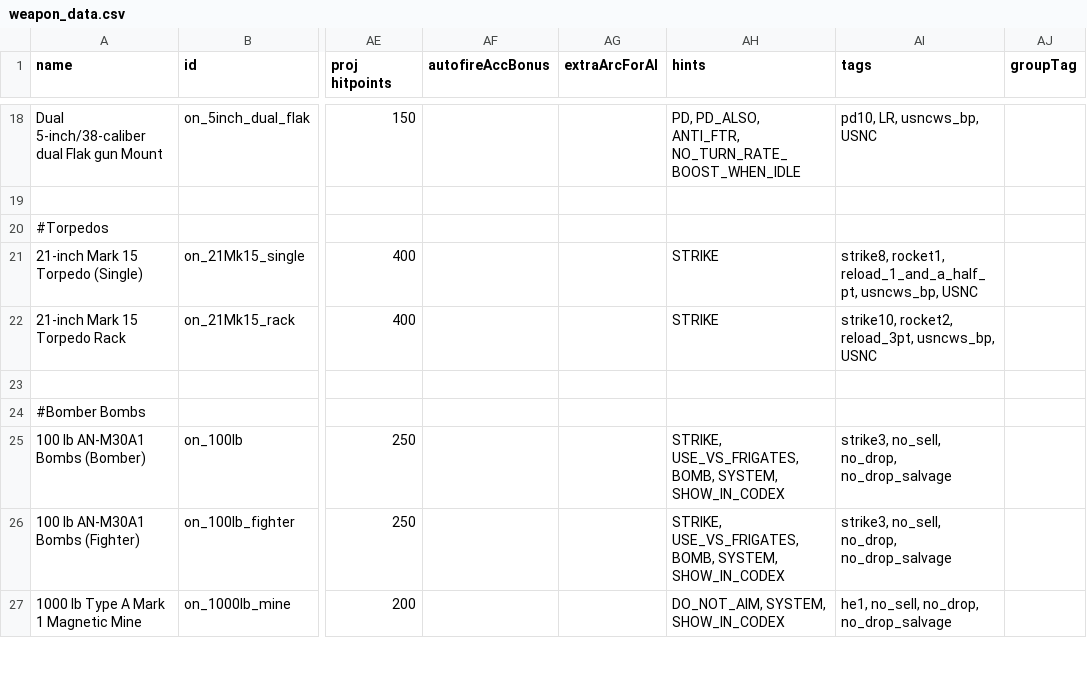
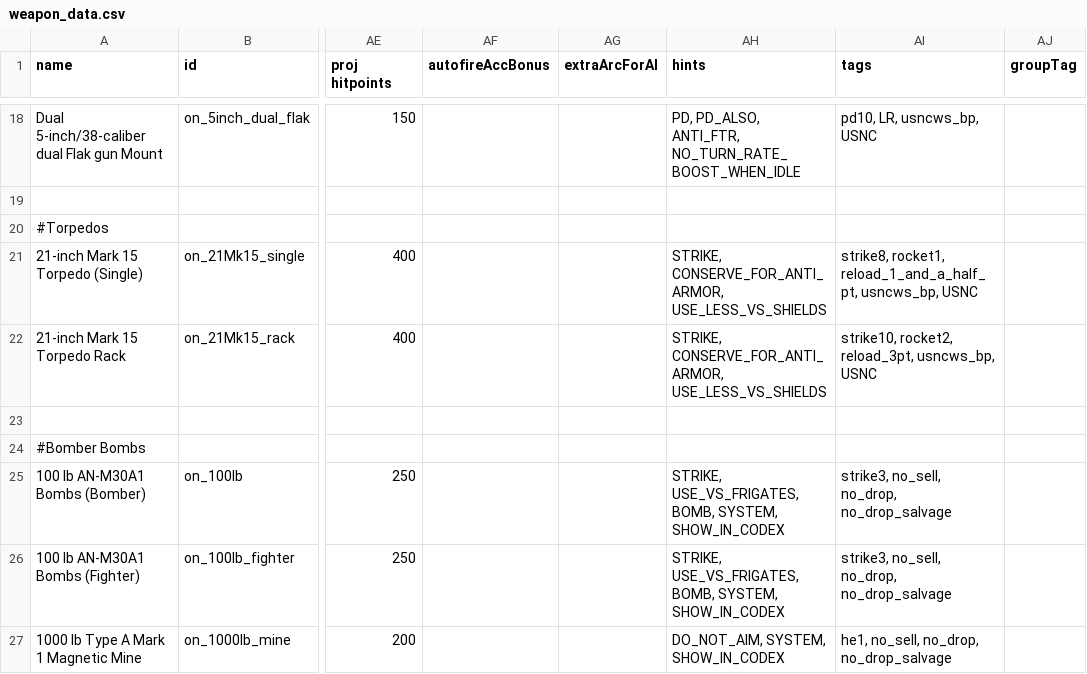
Before and after one commit to OfflcerSam/NavalSector, a CSV file: data/weapons/weapon_data.csv, drawn as a sheet; only a part is shown, gaps mark what is left out; the diff names each change by its address in the sheet, - before the commit and + after, or states it on an @@ line.

```diff
--- a/data/weapons/weapon_data.csv
+++ b/data/weapons/weapon_data.csv
-AH21:AH22 (hints): STRIKE
+AH21:AH22 (hints): STRIKE, CONSERVE_FOR_ANTI_ARMOR, USE_LESS_VS_SHIELDS
```
